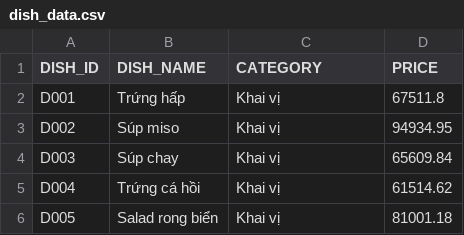
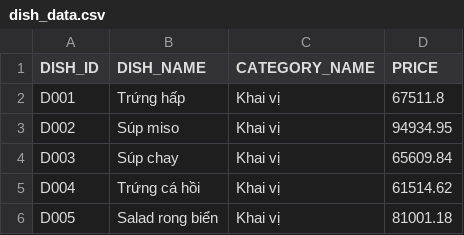
Before and after one commit to LocNguyen512/Sushi_Restaurant, a CSV file: CreateDB_ImportData/dish_data.csv, drawn as a sheet; only a part is shown.

Commit message:
Loc_Add_FK_and_Data

```diff
--- a/CreateDB_ImportData/dish_data.csv
+++ b/CreateDB_ImportData/dish_data.csv
@@ -1,2 +1,2 @@
-DISH_ID,DISH_NAME,CATEGORY,PRICE
+DISH_ID,DISH_NAME,CATEGORY_NAME,PRICE
 D001,Trứng hấp,Khai vị,67511.8
```
Also changed, not shown: CreateDB_ImportData/restaurant_branch_data.csv, 2 other files.
